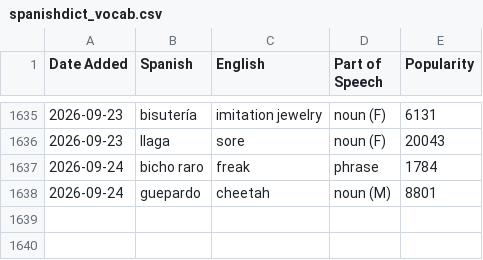
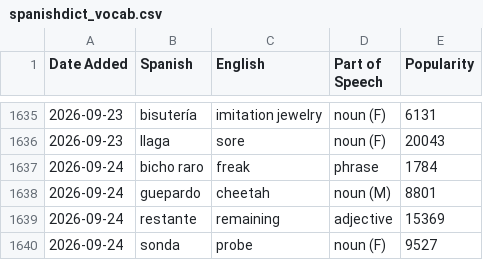
Before and after one commit to jessejeter/spanish-tools, a CSV file: spanishdict_vocab.csv, drawn as a sheet; only a part is shown, gaps mark what is left out; the diff names each change by its address in the sheet, - before the commit and + after, or states it on an @@ line.

```diff
--- a/spanishdict_vocab.csv
+++ b/spanishdict_vocab.csv
+row 1639: 2026-09-24 | restante | remaining | adjective | 15369
+row 1640: 2026-09-24 | sonda | probe | noun (F) | 9527
```
